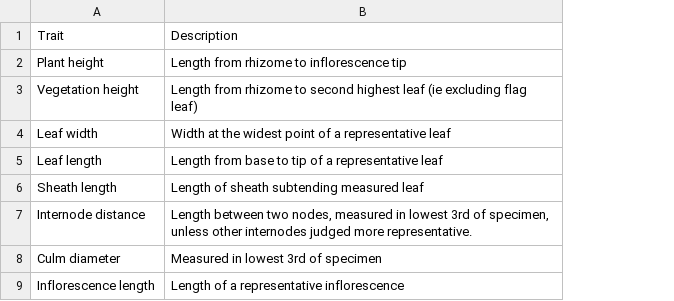
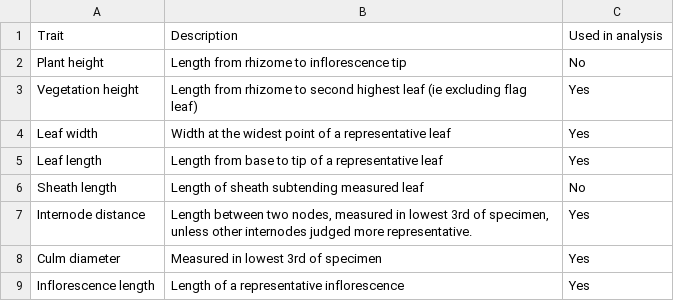
Before and after one commit to Lwoots/Draft_dissertation, a CSV file: Data/morphology_descriptions.csv, drawn as a sheet; only a part is shown; the diff names each change by its address in the sheet, - before the commit and + after, or states it on an @@ line.

Commit message:
Data upload

```diff
--- a/Data/morphology_descriptions.csv
+++ b/Data/morphology_descriptions.csv
+column C, rows 1-9: Used in analysis | No | Yes | Yes | Yes | No | Yes | Yes | Yes
```
Also changed, not shown: 10 other files.
